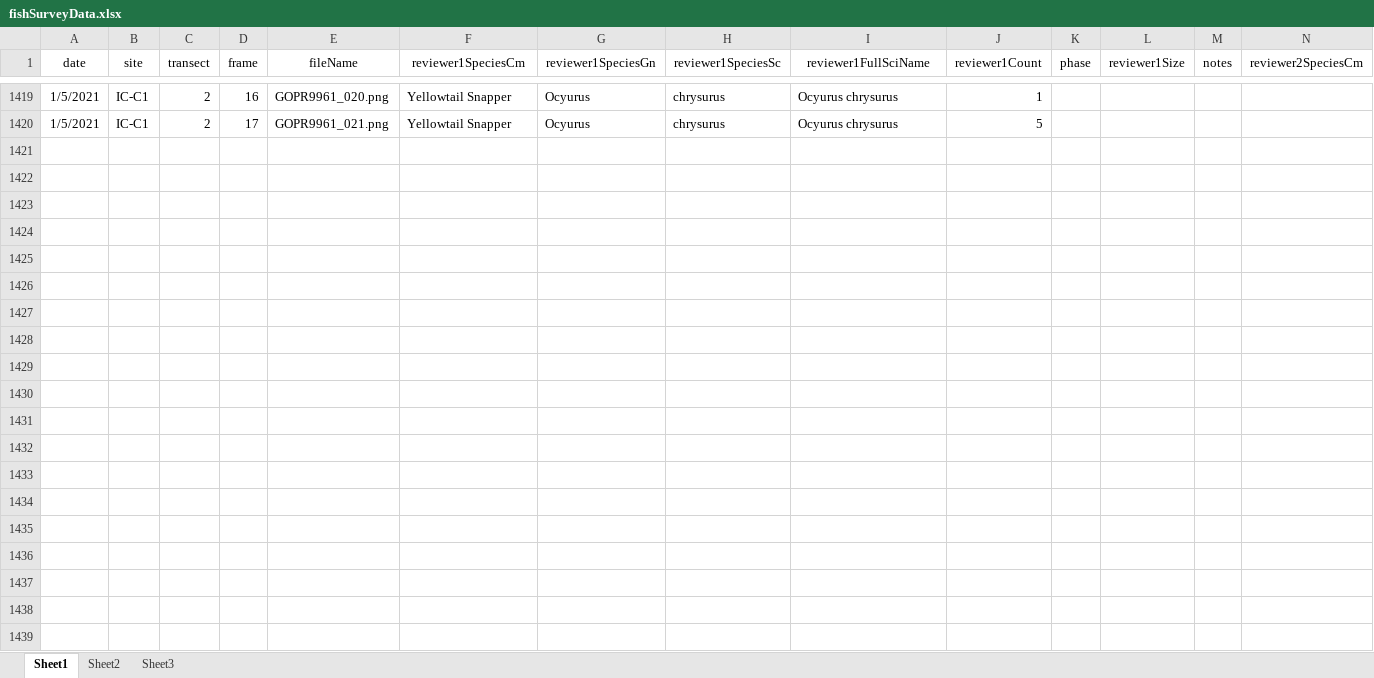
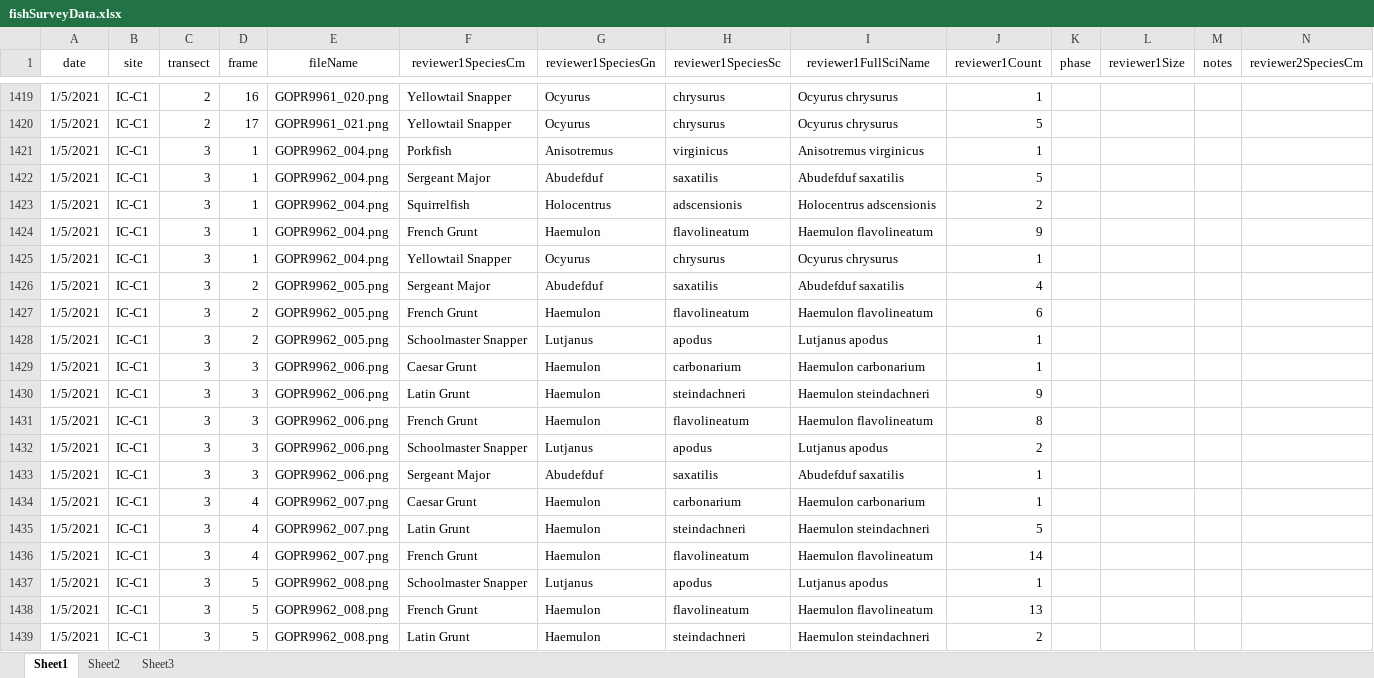
Before and after one commit to icombs2017/photogrammetryNOAA, an Excel workbook: fishSurveys/data/fishSurveyData.xlsx, sheet Sheet1, drawn as a sheet; only a part is shown, gaps mark what is left out; values as stored, in another font and other column widths than the file's, no borders; rows hold the shown columns only; the diff covers the shown part only; the diff names each change by its address in the sheet, - before the commit and + after, or states it on an @@ line.

Commit message:
Update fishSurveyData.xlsx

```diff
--- a/fishSurveys/data/fishSurveyData.xlsx (sheet Sheet1)
+++ b/fishSurveys/data/fishSurveyData.xlsx (sheet Sheet1)
+row 1421: 1/5/2021 | IC-C1 | 3 | 1 | GOPR9962_004.png | Porkfish | Anisotremus | virginicus | Anisotremus virginicus | 1
+row 1422: 1/5/2021 | IC-C1 | 3 | 1 | GOPR9962_004.png | Sergeant Major | Abudefduf | saxatilis | Abudefduf saxatilis | 5
+row 1423: 1/5/2021 | IC-C1 | 3 | 1 | GOPR9962_004.png | Squirrelfish | Holocentrus | adscensionis | Holocentrus adscensionis | 2
+row 1424: 1/5/2021 | IC-C1 | 3 | 1 | GOPR9962_004.png | French Grunt | Haemulon | flavolineatum | Haemulon flavolineatum | 9
+row 1425: 1/5/2021 | IC-C1 | 3 | 1 | GOPR9962_004.png | Yellowtail Snapper | Ocyurus | chrysurus | Ocyurus chrysurus | 1
+row 1426: 1/5/2021 | IC-C1 | 3 | 2 | GOPR9962_005.png | Sergeant Major | Abudefduf | saxatilis | Abudefduf saxatilis | 4
+row 1427: 1/5/2021 | IC-C1 | 3 | 2 | GOPR9962_005.png | French Grunt | Haemulon | flavolineatum | Haemulon flavolineatum | 6
+row 1428: 1/5/2021 | IC-C1 | 3 | 2 | GOPR9962_005.png | Schoolmaster Snapper | Lutjanus | apodus | Lutjanus apodus | 1
+row 1429: 1/5/2021 | IC-C1 | 3 | 3 | GOPR9962_006.png | Caesar Grunt | Haemulon | carbonarium | Haemulon carbonarium | 1
+row 1430: 1/5/2021 | IC-C1 | 3 | 3 | GOPR9962_006.png | Latin Grunt | Haemulon | steindachneri | Haemulon steindachneri | 9
+row 1431: 1/5/2021 | IC-C1 | 3 | 3 | GOPR9962_006.png | French Grunt | Haemulon | flavolineatum | Haemulon flavolineatum | 8
+row 1432: 1/5/2021 | IC-C1 | 3 | 3 | GOPR9962_006.png | Schoolmaster Snapper | Lutjanus | apodus | Lutjanus apodus | 2
+row 1433: 1/5/2021 | IC-C1 | 3 | 3 | GOPR9962_006.png | Sergeant Major | Abudefduf | saxatilis | Abudefduf saxatilis | 1
+row 1434: 1/5/2021 | IC-C1 | 3 | 4 | GOPR9962_007.png | Caesar Grunt | Haemulon | carbonarium | Haemulon carbonarium | 1
+row 1435: 1/5/2021 | IC-C1 | 3 | 4 | GOPR9962_007.png | Latin Grunt | Haemulon | steindachneri | Haemulon steindachneri | 5
+row 1436: 1/5/2021 | IC-C1 | 3 | 4 | GOPR9962_007.png | French Grunt | Haemulon | flavolineatum | Haemulon flavolineatum | 14
+row 1437: 1/5/2021 | IC-C1 | 3 | 5 | GOPR9962_008.png | Schoolmaster Snapper | Lutjanus | apodus | Lutjanus apodus | 1
+row 1438: 1/5/2021 | IC-C1 | 3 | 5 | GOPR9962_008.png | French Grunt | Haemulon | flavolineatum | Haemulon flavolineatum | 13
+row 1439: 1/5/2021 | IC-C1 | 3 | 5 | GOPR9962_008.png | Latin Grunt | Haemulon | steindachneri | Haemulon steindachneri | 2
```
Also changed, not shown: 97 added rows elsewhere in this sheet.
